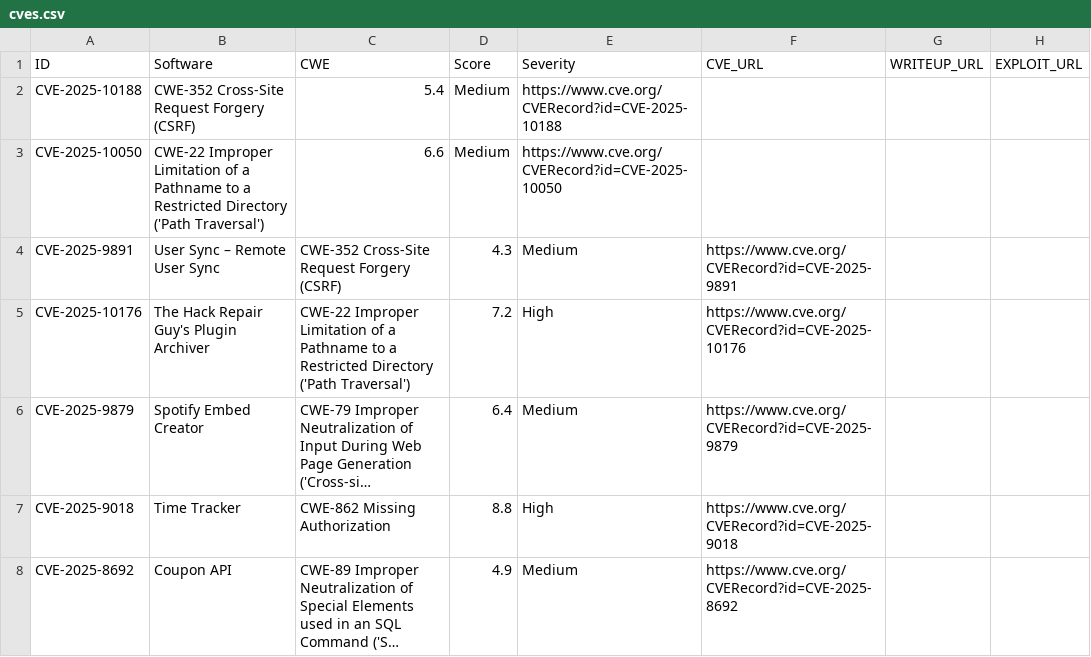
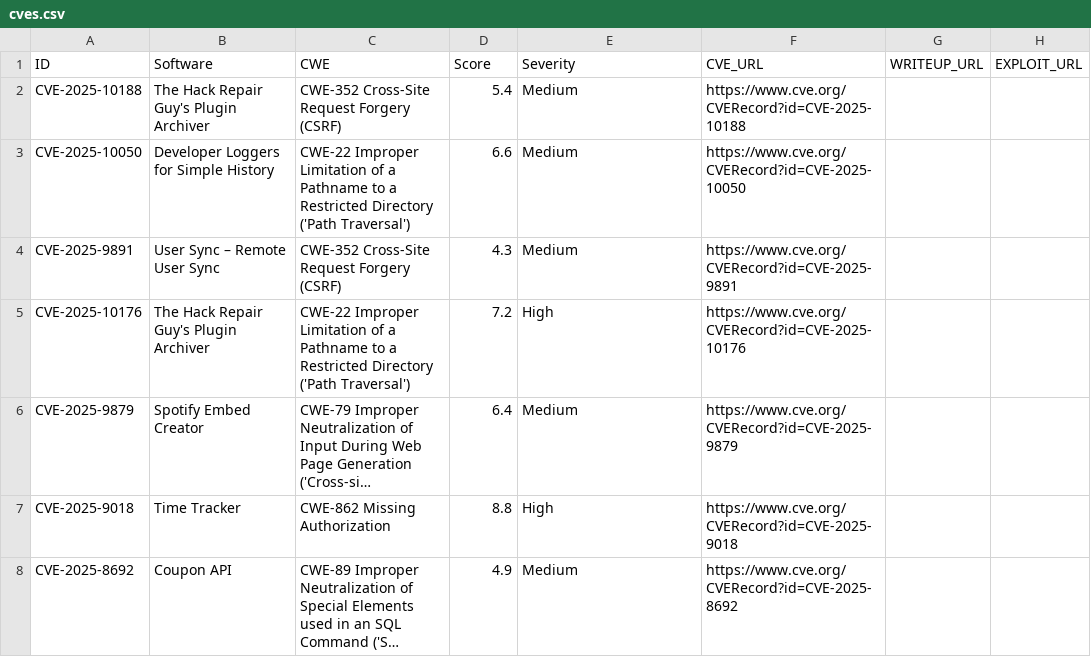
Before and after one commit to jFriedli/jFriedli.github.io, a CSV file: cves.csv, drawn as a sheet; only a part is shown; long unchanged cells end in ….

Commit message:
Update cves.csv

```diff
--- a/cves.csv
+++ b/cves.csv
@@ -1,4 +1,4 @@
 ID,Software,CWE,Score,Severity,CVE_URL,WRITEUP_URL,EXPLOIT_URL
-CVE-2025-10188,CWE-352 Cross-Site Request Forgery (CSRF),5.4,Medium,https://www.cve.org/CVERecord?id=CVE-2025-10188,,
-CVE-2025-10050,CWE-22 Improper Limitation of a Pathname to a Restricted Directory ('Path Traversal'),6.6,Medium,https://www.cve.org/CVERecord?id=CVE-2025-10050,,
+CVE-2025-10188,The Hack Repair Guy's Plugin Archiver,CWE-352 Cross-Site Request Forgery (CSRF),5.4,Medium,https://www.cve.org/CVERecord?id=CVE-2025-10188,,
+CVE-2025-10050,Developer Loggers for Simple History,CWE-22 Improper Limitation of a Pathname to a Restricted Directory ('Path Traversal'),6.6,Medium,https://www.cve.org/CVERecord?id=CVE-2025-10050,,
 CVE-2025-9891,User Sync – Remote User Sync,CWE-352 Cross-Site Request Forgery (CSRF),4.3,Medium,https://www.cve.org/CVERecord?id=CVE-2025-9891,,
```
